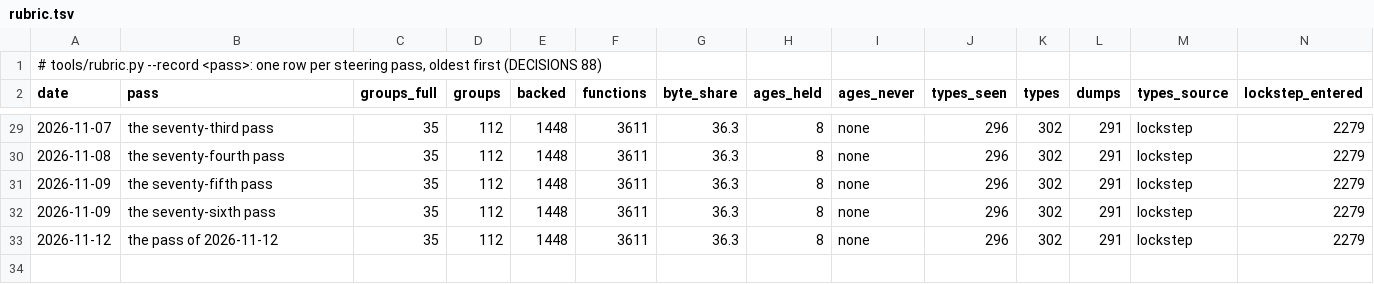
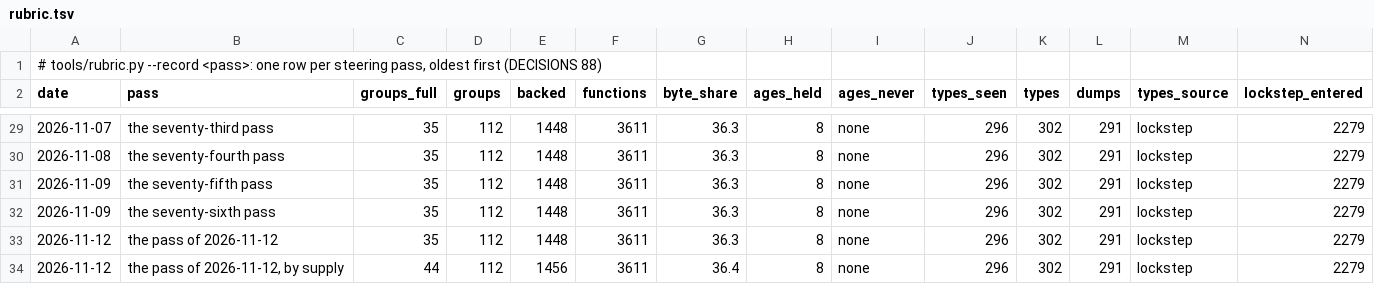
Before and after one commit to ramonfabrega/attrition, a TSV file: docs/audit/rubric.tsv, drawn as a sheet; only a part is shown, gaps mark what is left out; rows hold the shown columns only; the diff names each change by its address in the sheet, - before the commit and + after, or states it on an @@ line.

```diff
--- a/docs/audit/rubric.tsv
+++ b/docs/audit/rubric.tsv
+row 34: 2026-11-12 | the pass of 2026-11-12, by supply | 44 | 112 | 1456 | 3611 | 36.4 | 8 | none | 296 | 302 | 291 | lockstep | 2279
```
Also changed, not shown: 8 other files.
